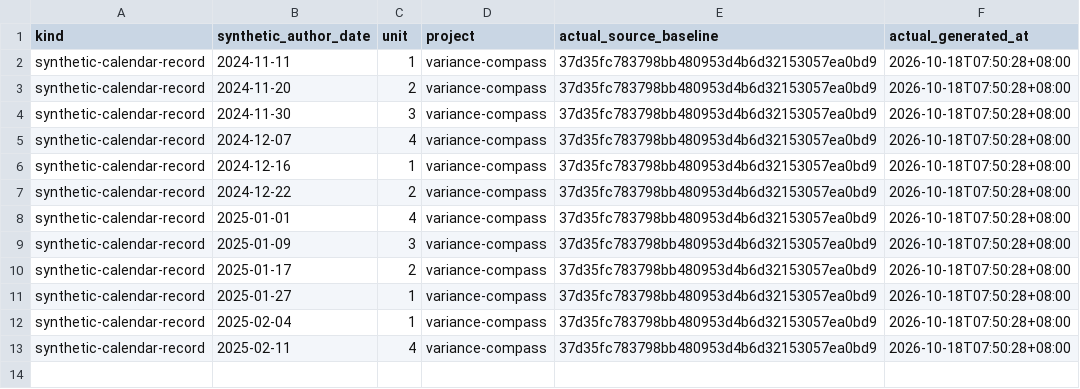
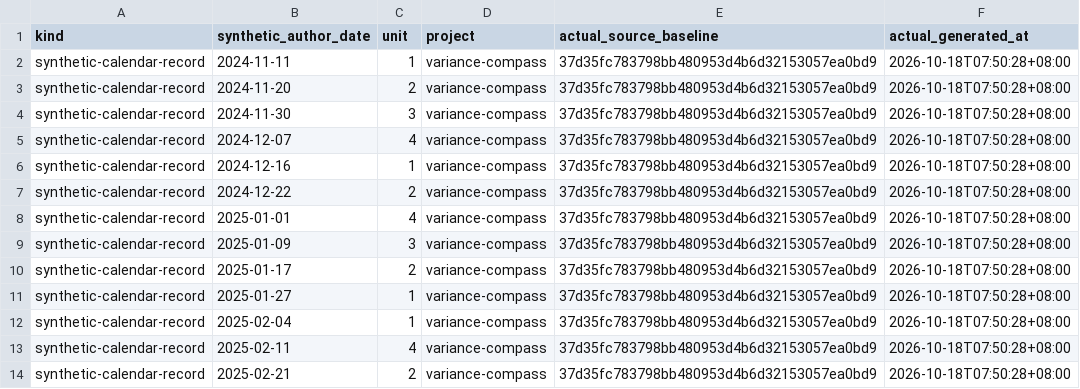
Before and after one commit to Khalil-Work/variance-compass, a CSV file: docs/calendar-records-2024-2026.csv, drawn as a sheet.

Commit message:
docs: synthetic calendar record 2025-02-21 unit 2
Documentation calendar reconstruction generated on 2026-10-18. Historical author dates do not date source development.

```diff
--- a/docs/calendar-records-2024-2026.csv
+++ b/docs/calendar-records-2024-2026.csv
@@ -13 +13,2 @@ synthetic-calendar-record,2025-02-04,1,variance-compass,37d35fc783798bb480953d4b
 synthetic-calendar-record,2025-02-11,4,variance-compass,37d35fc783798bb480953d4b6d32153057ea0bd9,2026-10-18T07:50:28+08:00
+synthetic-calendar-record,2025-02-21,2,variance-compass,37d35fc783798bb480953d4b6d32153057ea0bd9,2026-10-18T07:50:28+08:00
```
